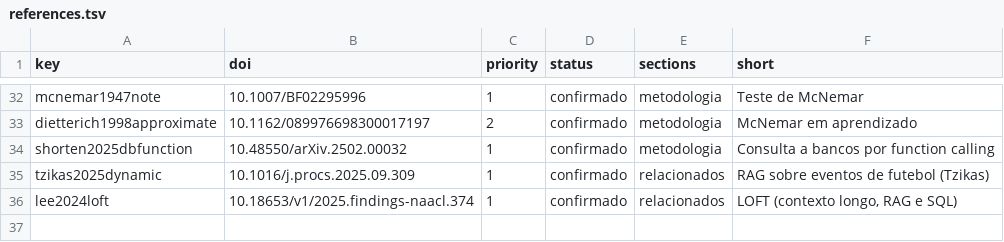
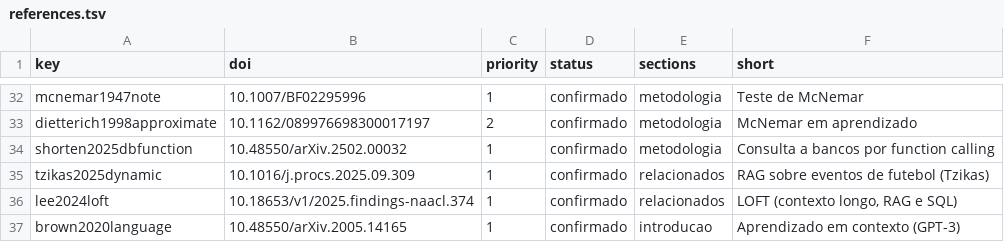
Before and after one commit to joaowinderfeldbussolotto/football-tactics-knowledge-graph, a TSV file: paper/refs/references.tsv, drawn as a sheet; only a part is shown, gaps mark what is left out; the diff names each change by its address in the sheet, - before the commit and + after, or states it on an @@ line.

```diff
--- a/paper/refs/references.tsv
+++ b/paper/refs/references.tsv
+row 37: brown2020language | 10.48550/arXiv.2005.14165 | 1 | confirmado | introducao | Aprendizado em contexto (GPT-3)
```
Also changed, not shown: paper/glossary.tsv, 5 other files.
